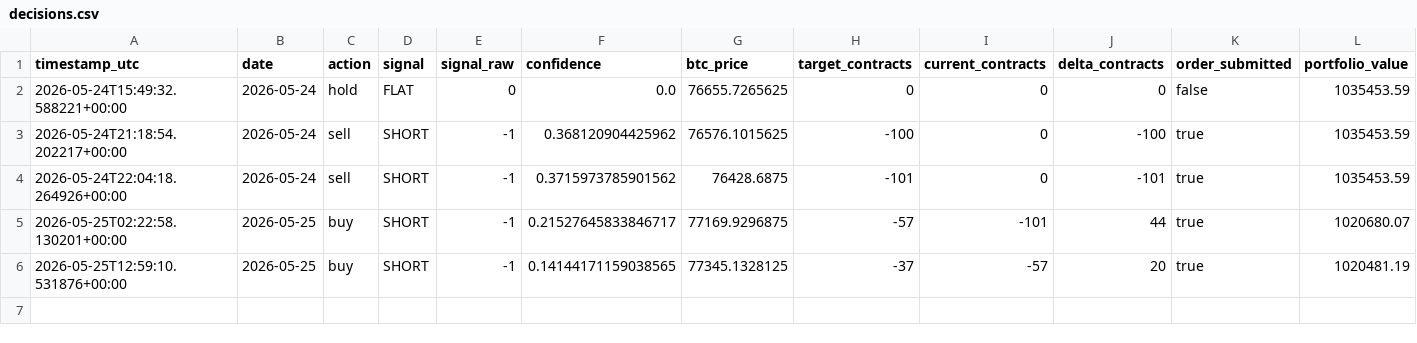
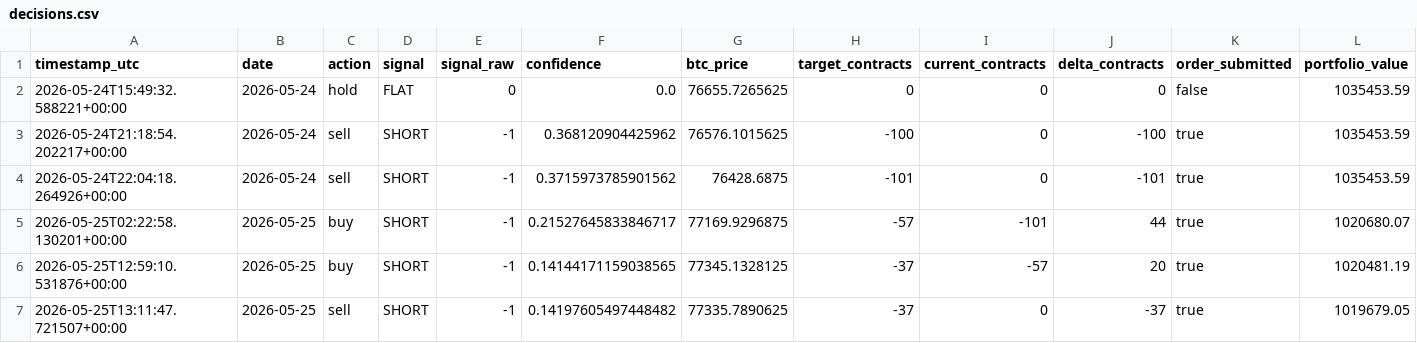
Before and after one commit to FinTechEntrepreneurldz/crypto_sentiment_MLP, a CSV file: logs/decisions/decisions.csv, drawn as a sheet; only a part is shown; rows hold the shown columns only; the diff names each change by its address in the sheet, - before the commit and + after, or states it on an @@ line.

```diff
--- a/logs/decisions/decisions.csv
+++ b/logs/decisions/decisions.csv
+row 7: 2026-05-25T13:11:47.721507+00:00 | 2026-05-25 | sell | SHORT | -1 | 0.14197605497448482 | 77335.7890625 | -37 | 0 | -37 | true | 1019679.05
```
Also changed, not shown: logs/decisions/latest_decision.csv, logs/health/signal_history.csv, 8 other files.
